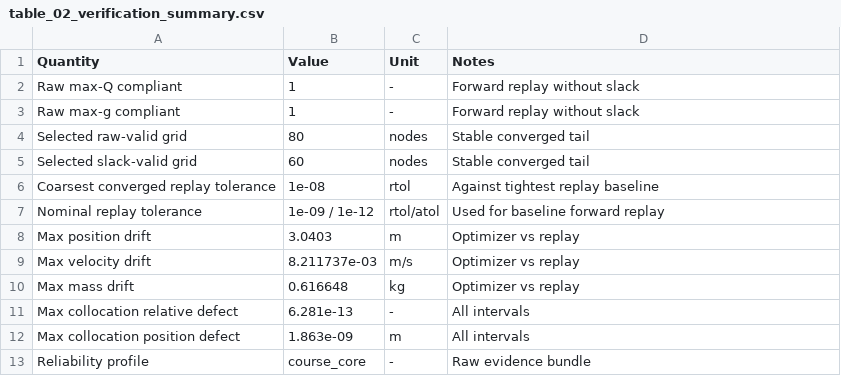
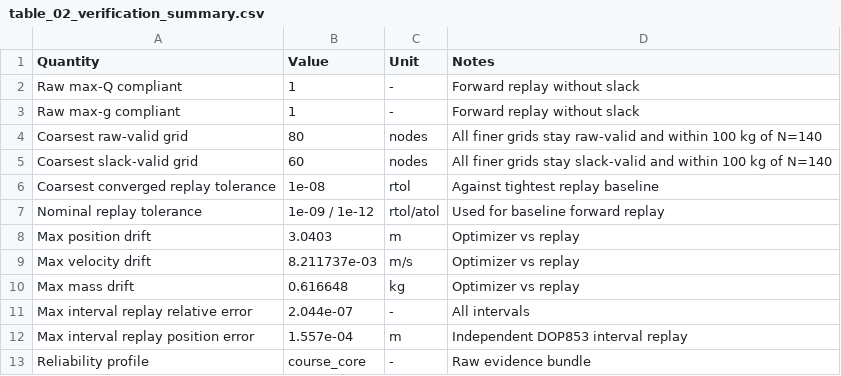
Before and after one commit to moquisto/OrbitLaunchFix, a CSV file: paper_outputs/final_paper_pack/tables/table_02_verification_summary.csv, drawn as a sheet.

```diff
--- a/paper_outputs/final_paper_pack/tables/table_02_verification_summary.csv
+++ b/paper_outputs/final_paper_pack/tables/table_02_verification_summary.csv
@@ -3,4 +3,4 @@ Raw max-Q compliant,1,-,Forward replay without slack
 Raw max-g compliant,1,-,Forward replay without slack
-Selected raw-valid grid,80,nodes,Stable converged tail
-Selected slack-valid grid,60,nodes,Stable converged tail
+Coarsest raw-valid grid,80,nodes,All finer grids stay raw-valid and within 100 kg of N=140
+Coarsest slack-valid grid,60,nodes,All finer grids stay slack-valid and within 100 kg of N=140
 Coarsest converged replay tolerance,1e-08,rtol,Against tightest replay baseline
@@ -10,4 +10,4 @@ Max velocity drift,8.211737e-03,m/s,Optimizer vs replay
 Max mass drift,0.616648,kg,Optimizer vs replay
-Max collocation relative defect,6.281e-13,-,All intervals
-Max collocation position defect,1.863e-09,m,All intervals
+Max interval replay relative error,2.044e-07,-,All intervals
+Max interval replay position error,1.557e-04,m,Independent DOP853 interval replay
 Reliability profile,course_core,-,Raw evidence bundle
```
Also changed, not shown: paper_outputs/final_paper_pack/reliability_raw/data/analysis_execution_log.csv, paper_outputs/final_paper_pack/reliability_raw/data/enabled_test_toggles.csv, 47 other files.
